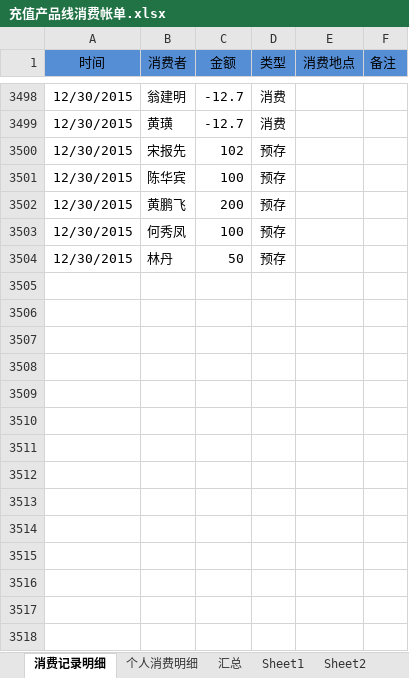
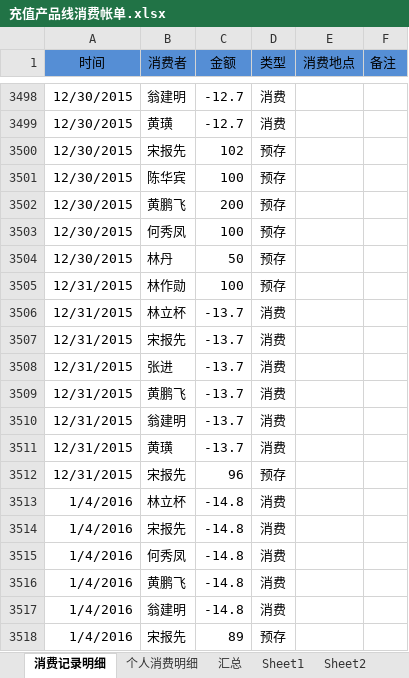
Before and after one commit to junyangren/BillingInfo, an Excel workbook: 充值产品线消费帐单.xlsx, sheet 消费记录明细, drawn as a sheet; only a part is shown, gaps mark what is left out; values as stored, in another font and other column widths than the file's, no borders; conditional formats not drawn; the diff names each change by its address in the sheet, - before the commit and + after, or states it on an @@ line.

```diff
--- a/充值产品线消费帐单.xlsx (sheet 消费记录明细)
+++ b/充值产品线消费帐单.xlsx (sheet 消费记录明细)
+row 3505: 12/31/2015 | 林作勋 | 100 | 预存
+row 3506: 12/31/2015 | 林立杯 | -13.7 | 消费
+row 3507: 12/31/2015 | 宋报先 | -13.7 | 消费
+row 3508: 12/31/2015 | 张进 | -13.7 | 消费
+row 3509: 12/31/2015 | 黄鹏飞 | -13.7 | 消费
+row 3510: 12/31/2015 | 翁建明 | -13.7 | 消费
+row 3511: 12/31/2015 | 黄璜 | -13.7 | 消费
+row 3512: 12/31/2015 | 宋报先 | 96 | 预存
+row 3513: 1/4/2016 | 林立杯 | -14.8 | 消费
+row 3514: 1/4/2016 | 宋报先 | -14.8 | 消费
+row 3515: 1/4/2016 | 何秀凤 | -14.8 | 消费
+row 3516: 1/4/2016 | 黄鹏飞 | -14.8 | 消费
+row 3517: 1/4/2016 | 翁建明 | -14.8 | 消费
+row 3518: 1/4/2016 | 宋报先 | 89 | 预存
```
Also changed, not shown: sheet 个人消费明细, sheet 汇总.
